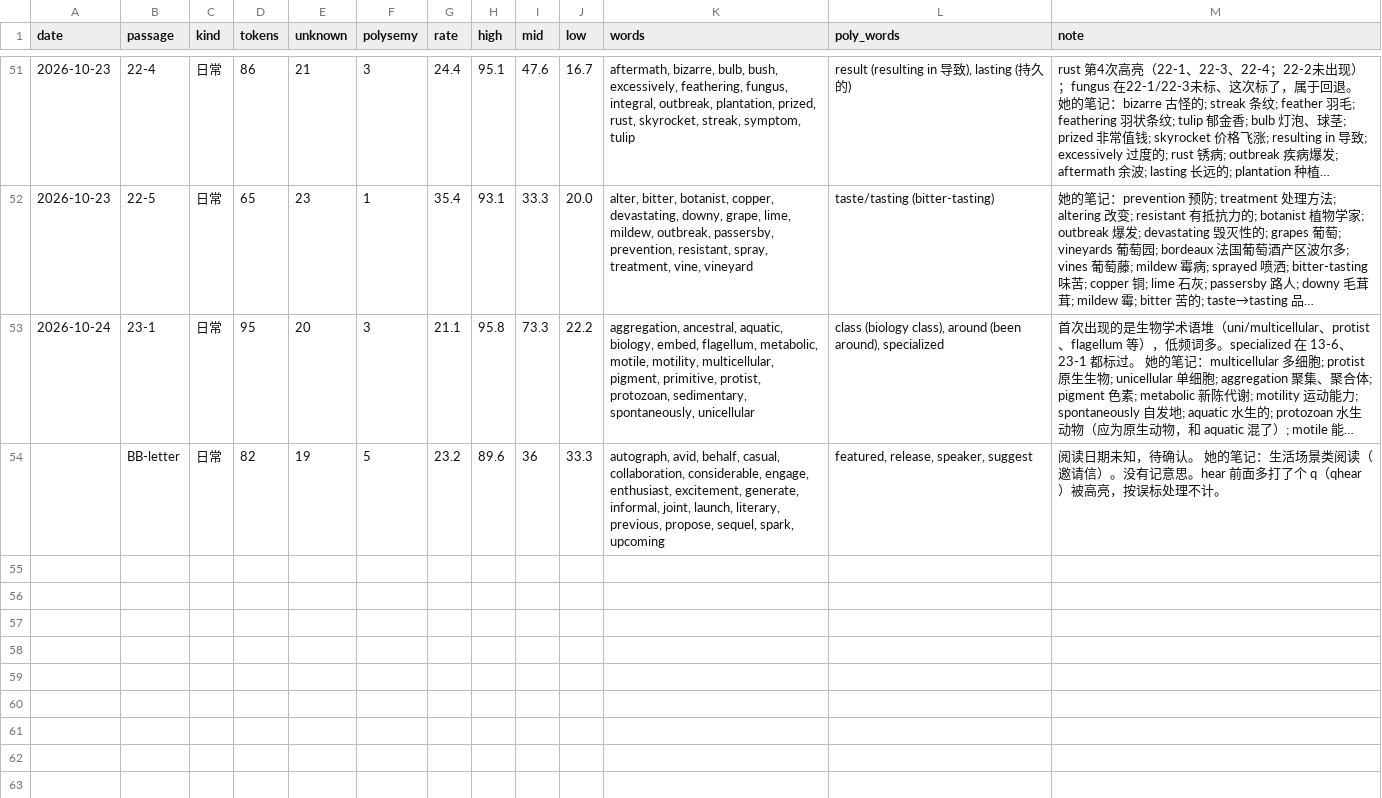
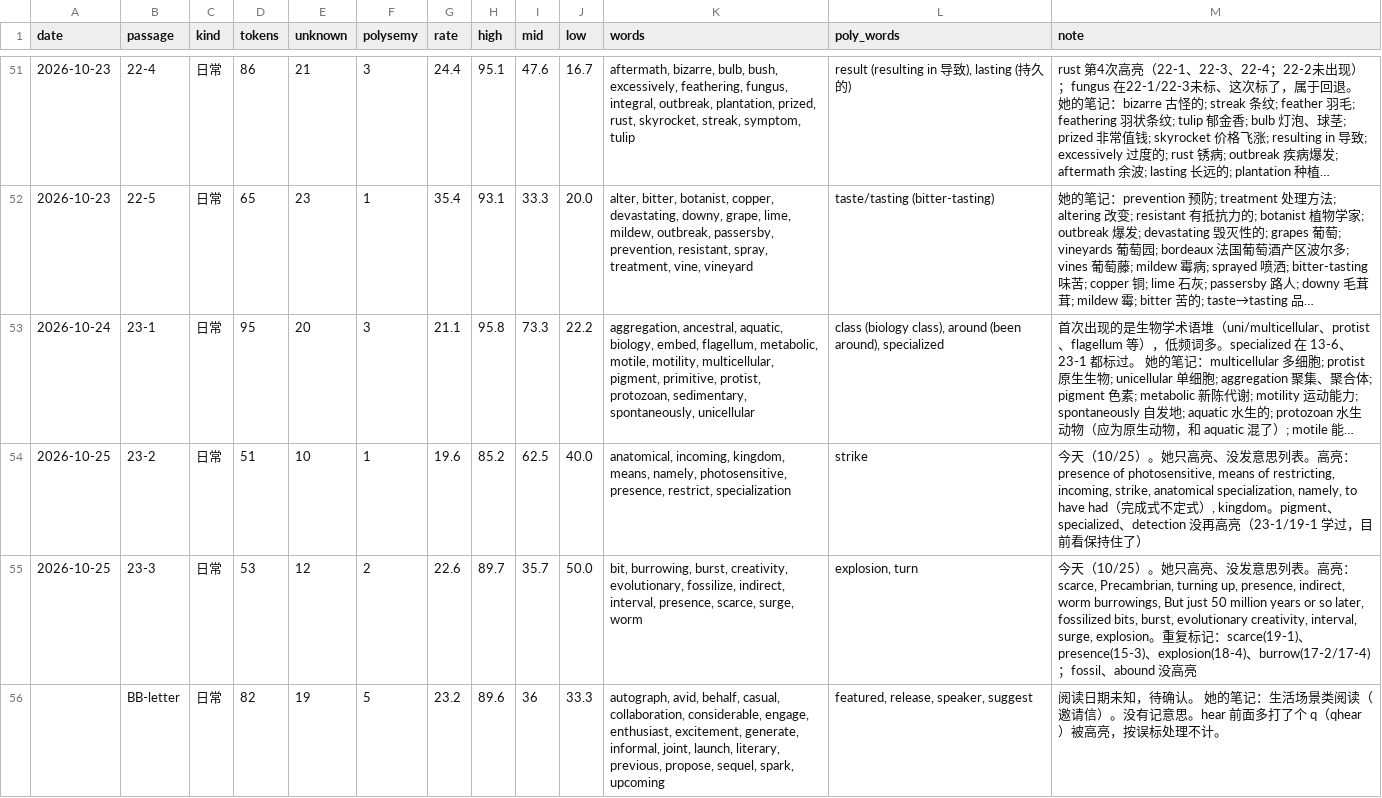
Before and after one commit to nomuhoshi/study, a CSV file: TOEFL/data/reading-log.csv, drawn as a sheet; only a part is shown, gaps mark what is left out; long unchanged cells end in …; the diff names each change by its address in the sheet, - before the commit and + after, or states it on an @@ line.

```diff
--- a/TOEFL/data/reading-log.csv
+++ b/TOEFL/data/reading-log.csv
+row 54: 2026-10-25 | 23-2 | 日常 | 51 | 10 | 1 | 19.6 | 85.2 | 62.5 | 40.0 | anatomical, incoming, kingdom, means, namely, photosensitive, presence, restrict, specialization | strike | 今天（10/25）。她只高亮、没发意思列表。高亮：presence of photosensitive, means of restricting, incoming, strike, anatomical specialization, namely, to have had（完成式不定式）, kingdom。pigment、specialized、detection 没再高亮（23-1/19-1 学过，目前看保持住了）
+row 55: 2026-10-25 | 23-3 | 日常 | 53 | 12 | 2 | 22.6 | 89.7 | 35.7 | 50.0 | bit, burrowing, burst, creativity, evolutionary, fossilize, indirect, interval, presence, scarce, surge, worm | explosion, turn | 今天（10/25）。她只高亮、没发意思列表。高亮：scarce, Precambrian, turning up, presence, indirect, worm burrowings, But just 50 million years or so later, fossilized bits, burst, evolutionary creativity, interval, surge, explosion。重复标记：scarce(19-1)、presence(15-3)、explosion(18-4)、burrow(17-2/17-4)；fossil、abound 没高亮
```
Also changed, not shown: 1 other file.
